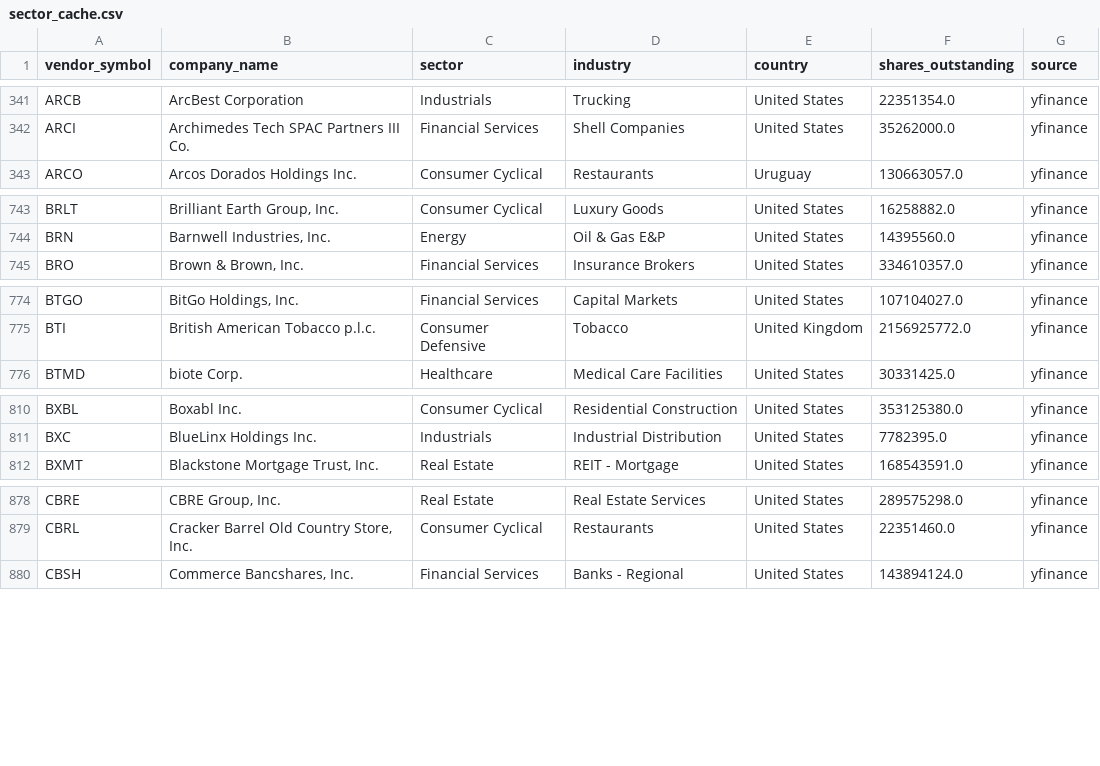
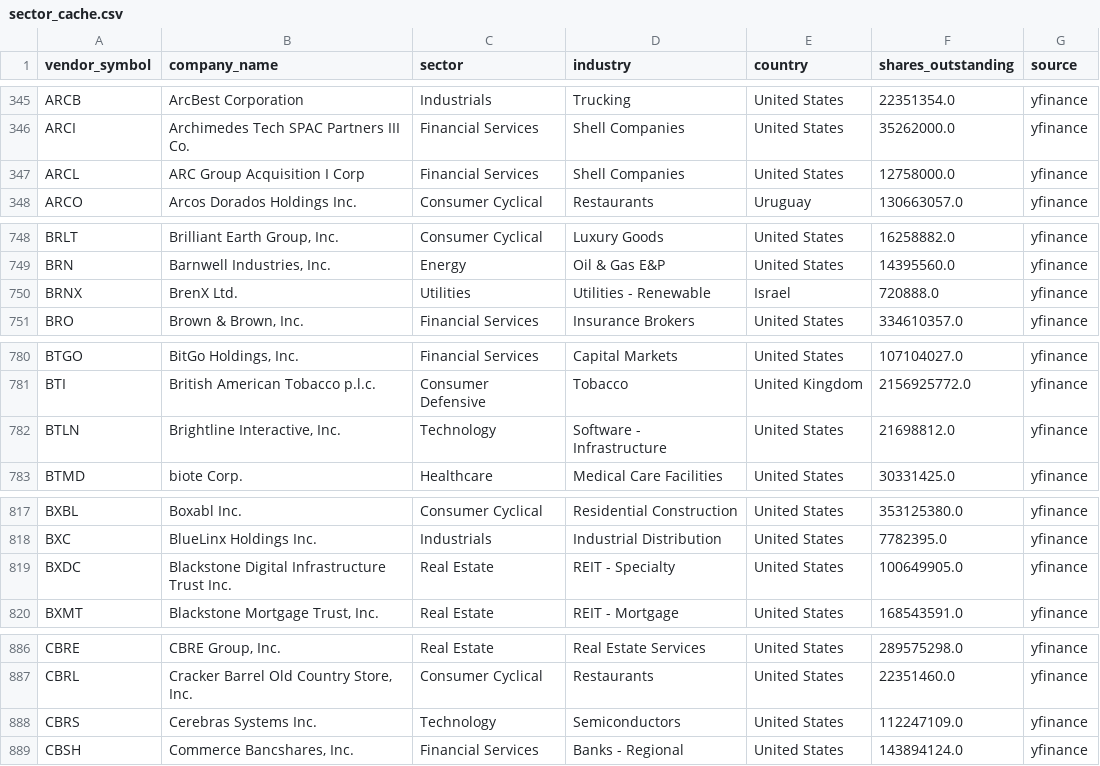
Before and after one commit to shashankrboppidi2/rsi-screener, a CSV file: data/sector_cache.csv, drawn as a sheet; only a part is shown, gaps mark what is left out; the diff covers the shown part only.

```diff
--- a/data/sector_cache.csv
+++ b/data/sector_cache.csv
@@ -342,2 +346,3 @@ ARCB,ArcBest Corporation,Industrials,Trucking,United States,22351354.0,yfinance
 ARCI,Archimedes Tech SPAC Partners III Co.,Financial Services,Shell Companies,United States,35262000.0,yfinance
+ARCL,ARC Group Acquisition I Corp,Financial Services,Shell Companies,United States,12758000.0,yfinance
 ARCO,Arcos Dorados Holdings Inc.,Consumer Cyclical,Restaurants,Uruguay,130663057.0,yfinance
@@ -744,2 +749,3 @@ BRLT,"Brilliant Earth Group, Inc.",Consumer Cyclical,Luxury Goods,United States,
 BRN,"Barnwell Industries, Inc.",Energy,Oil & Gas E&P,United States,14395560.0,yfinance
+BRNX,BrenX Ltd.,Utilities,Utilities - Renewable,Israel,720888.0,yfinance
 BRO,"Brown & Brown, Inc.",Financial Services,Insurance Brokers,United States,334610357.0,yfinance
@@ -775,2 +781,3 @@ BTGO,"BitGo Holdings, Inc.",Financial Services,Capital Markets,United States,107
 BTI,British American Tobacco p.l.c.,Consumer Defensive,Tobacco,United Kingdom,2156925772.0,yfinance
+BTLN,"Brightline Interactive, Inc.",Technology,Software - Infrastructure,United States,21698812.0,yfinance
 BTMD,biote Corp.,Healthcare,Medical Care Facilities,United States,30331425.0,yfinance
@@ -811,2 +818,3 @@ BXBL,Boxabl Inc.,Consumer Cyclical,Residential Construction,United States,353125
 BXC,BlueLinx Holdings Inc.,Industrials,Industrial Distribution,United States,7782395.0,yfinance
+BXDC,Blackstone Digital Infrastructure Trust Inc.,Real Estate,REIT - Specialty,United States,100649905.0,yfinance
 BXMT,"Blackstone Mortgage Trust, Inc.",Real Estate,REIT - Mortgage,United States,168543591.0,yfinance
@@ -879,2 +887,3 @@ CBRE,"CBRE Group, Inc.",Real Estate,Real Estate Services,United States,289575298
 CBRL,"Cracker Barrel Old Country Store, Inc.",Consumer Cyclical,Restaurants,United States,22351460.0,yfinance
+CBRS,Cerebras Systems Inc.,Technology,Semiconductors,United States,112247109.0,yfinance
 CBSH,"Commerce Bancshares, Inc.",Financial Services,Banks - Regional,United States,143894124.0,yfinance
```
Also changed, not shown: 23 added rows elsewhere in this file, data/us_universe.csv, output/decile_summary.csv, 10 other files.
